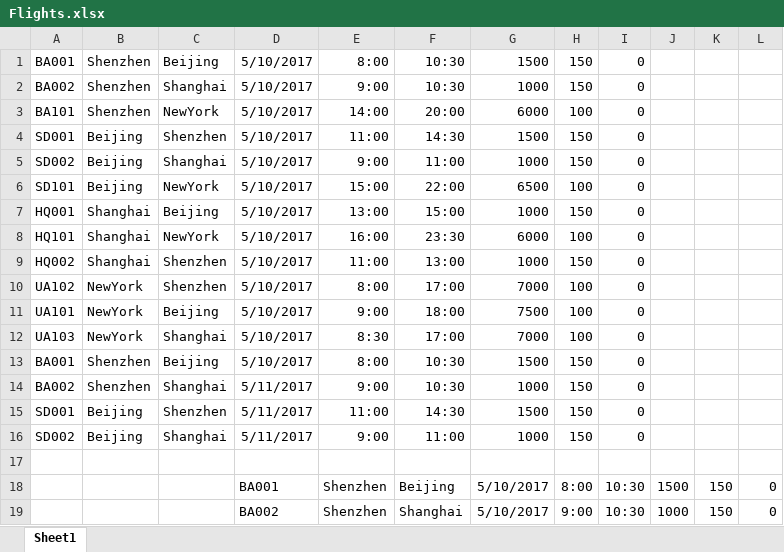
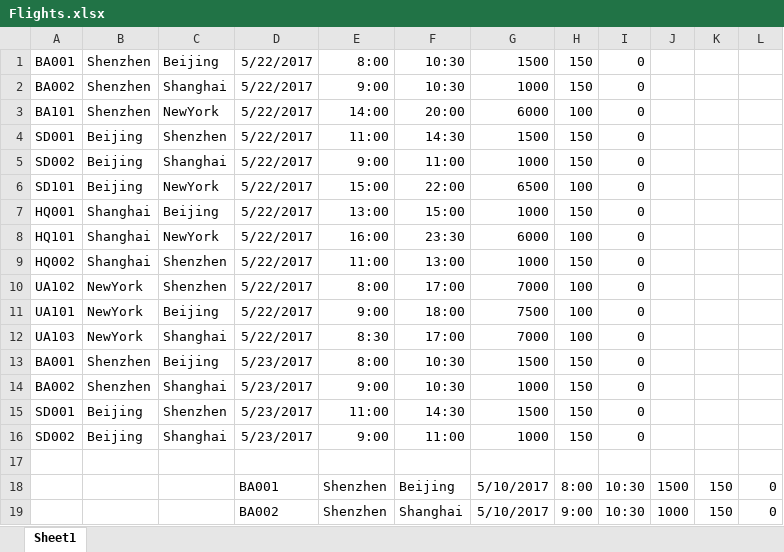
Before and after one commit to claude9493/Flight_Ticket, an Excel workbook: Flights.xlsx, sheet Sheet1, drawn as a sheet; only a part is shown; values as stored, in another font and other column widths than the file's, no borders; the diff names each change by its address in the sheet, - before the commit and + after, or states it on an @@ line.

```diff
--- a/Flights.xlsx (sheet Sheet1)
+++ b/Flights.xlsx (sheet Sheet1)
-D1:D12: 5/10/2017
+D1:D12: 5/22/2017
-D13: 5/10/2017
+D13: 5/23/2017
-D14:D16: 5/11/2017
+D14:D16: 5/23/2017
```
Also changed, not shown: 17 other files.
